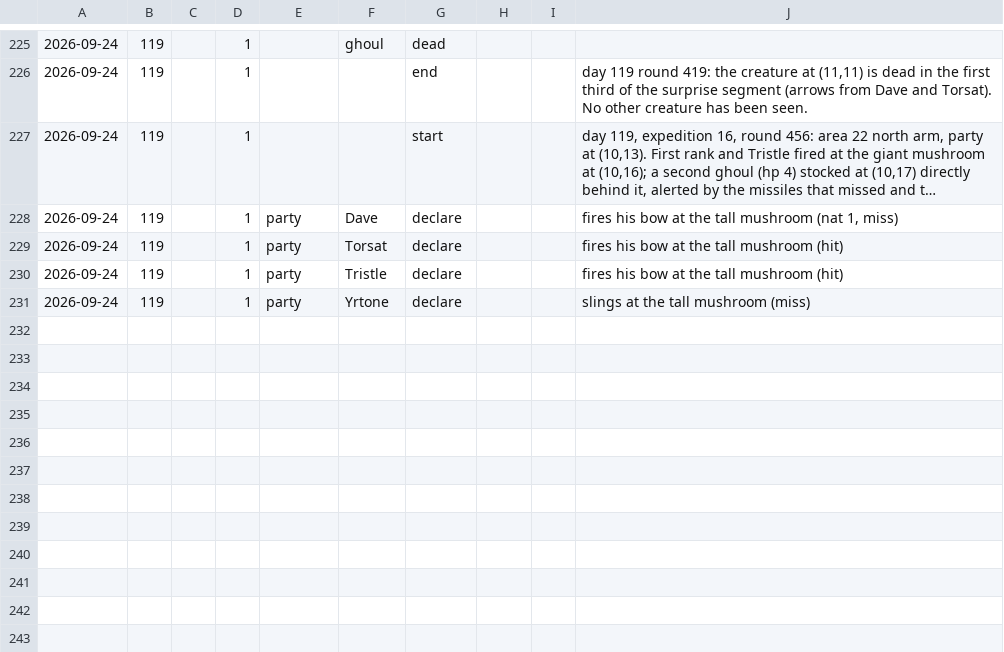
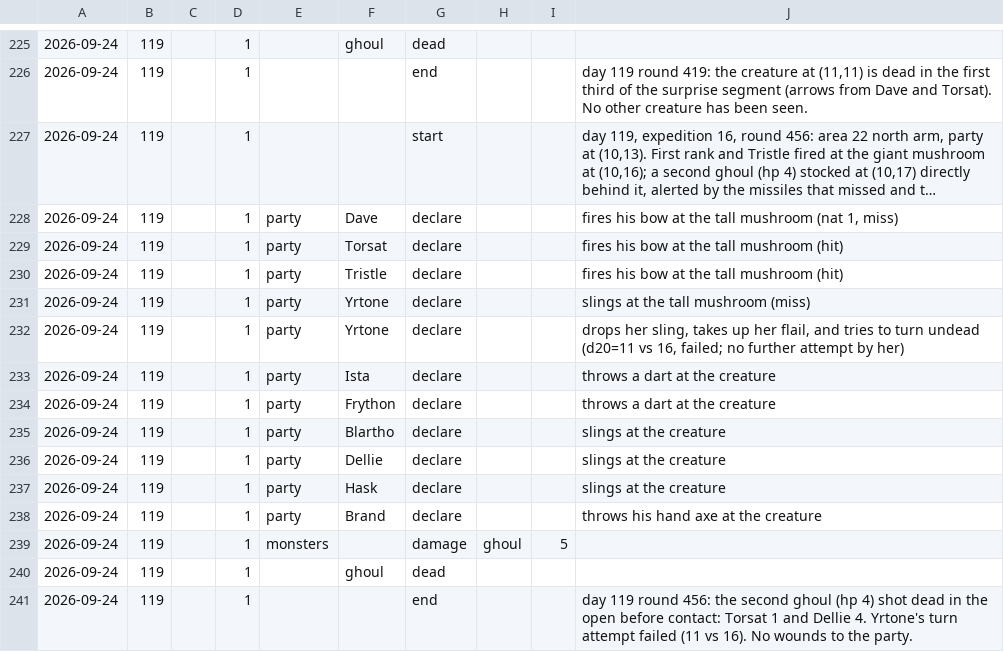
Before and after one commit to dllahr/claude_playing_advanced_dungeons_and_dragons_1st_edition, a TSV file: campaign/encounter.tsv, drawn as a sheet; only a part is shown, gaps mark what is left out; long unchanged cells end in …; the diff names each change by its address in the sheet, - before the commit and + after, or states it on an @@ line.

```diff
--- a/campaign/encounter.tsv
+++ b/campaign/encounter.tsv
+row 232: 2026-09-24 | 119 |  | 1 | party | Yrtone | declare |  |  | drops her sling, takes up her flail, and tries to turn undead (d20=11 vs 16, failed; no further attempt by her)
+row 233: 2026-09-24 | 119 |  | 1 | party | Ista | declare |  |  | throws a dart at the creature
+row 234: 2026-09-24 | 119 |  | 1 | party | Frython | declare |  |  | throws a dart at the creature
+row 235: 2026-09-24 | 119 |  | 1 | party | Blartho | declare |  |  | slings at the creature
+row 236: 2026-09-24 | 119 |  | 1 | party | Dellie | declare |  |  | slings at the creature
+row 237: 2026-09-24 | 119 |  | 1 | party | Hask | declare |  |  | slings at the creature
+row 238: 2026-09-24 | 119 |  | 1 | party | Brand | declare |  |  | throws his hand axe at the creature
+row 239: 2026-09-24 | 119 |  | 1 | monsters |  | damage | ghoul | 5
+row 240: 2026-09-24 | 119 |  | 1 |  | ghoul | dead
+row 241: 2026-09-24 | 119 |  | 1 |  |  | end |  |  | day 119 round 456: the second ghoul (hp 4) shot dead in the open before contact: Torsat 1 and Dellie 4. Yrtone's turn attempt failed (11 vs 16). No wounds to the party.
```
Also changed, not shown: campaign/encounters.tsv, campaign/rolls.tsv.
